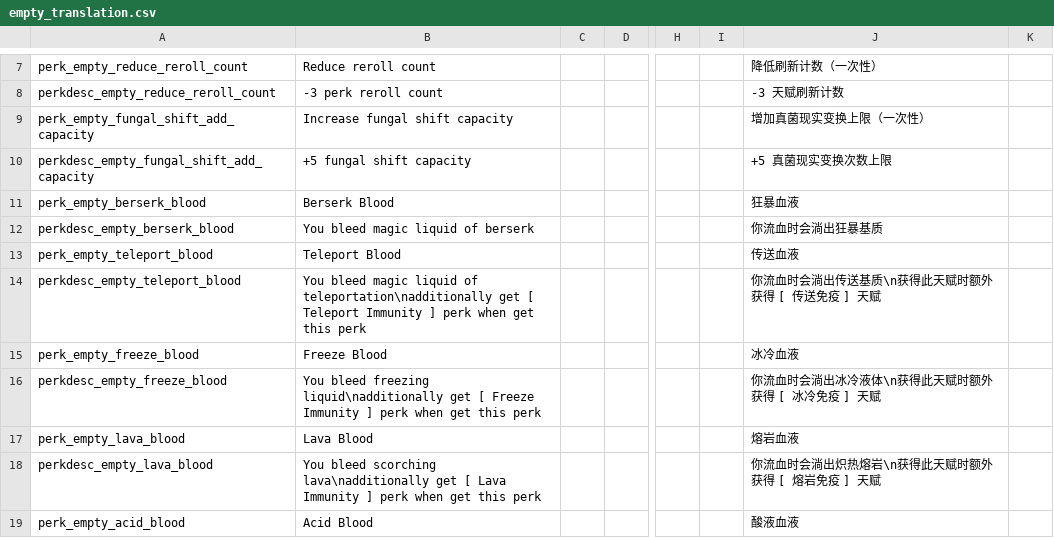
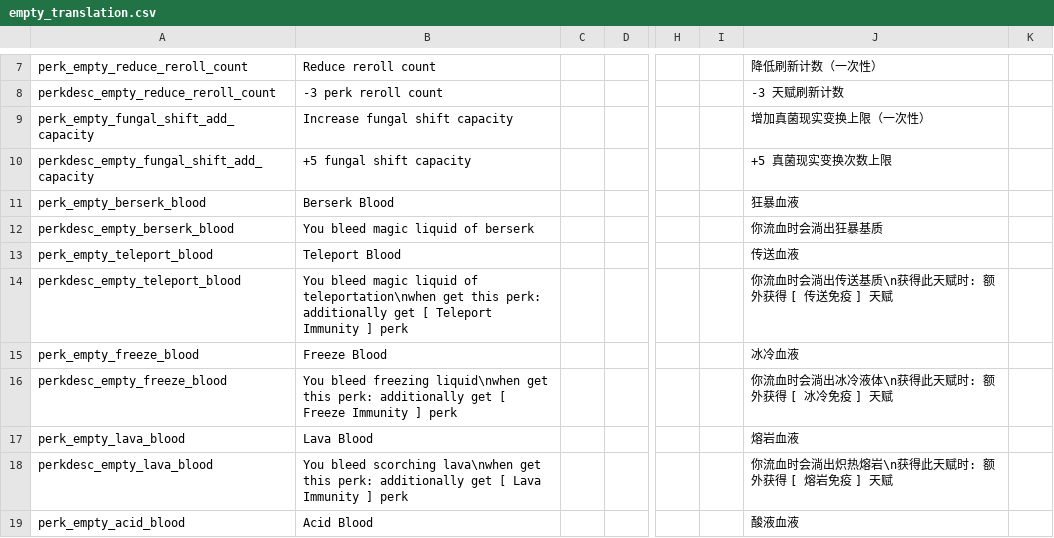
Before and after one commit to EssenceOfEMPTY/Catgirl_Messy_Grimoire, a CSV file: files/translations/empty_translation.csv, drawn as a sheet; only a part is shown, gaps mark what is left out; the diff covers the shown part only; the diff names each change by its address in the sheet, - before the commit and + after, or states it on an @@ line.

```diff
--- a/files/translations/empty_translation.csv
+++ b/files/translations/empty_translation.csv
-B14: …liquid of teleportation\nadditionally get [ Teleport Immunity ] perk when get this perk
+B14: …liquid of teleportation\nwhen get this perk: additionally get [ Teleport Immunity ] perk
-J14: 你流血时会淌出传送基质\n获得此天赋时额外获得 [ 传送免疫 ] 天赋
+J14: 你流血时会淌出传送基质\n获得此天赋时: 额外获得 [ 传送免疫 ] 天赋
-B16: …bleed freezing liquid\nadditionally get [ Freeze Immunity ] perk when get this perk
+B16: …bleed freezing liquid\nwhen get this perk: additionally get [ Freeze Immunity ] perk
-J16: 你流血时会淌出冰冷液体\n获得此天赋时额外获得 [ 冰冷免疫 ] 天赋
+J16: 你流血时会淌出冰冷液体\n获得此天赋时: 额外获得 [ 冰冷免疫 ] 天赋
-B18: …bleed scorching lava\nadditionally get [ Lava Immunity ] perk when get this perk
+B18: …bleed scorching lava\nwhen get this perk: additionally get [ Lava Immunity ] perk
-J18: 你流血时会淌出炽热熔岩\n获得此天赋时额外获得 [ 熔岩免疫 ] 天赋
+J18: 你流血时会淌出炽热熔岩\n获得此天赋时: 额外获得 [ 熔岩免疫 ] 天赋
```
Also changed, not shown: 6 added rows and 18 edited cells elsewhere in this file, 39 other files.
